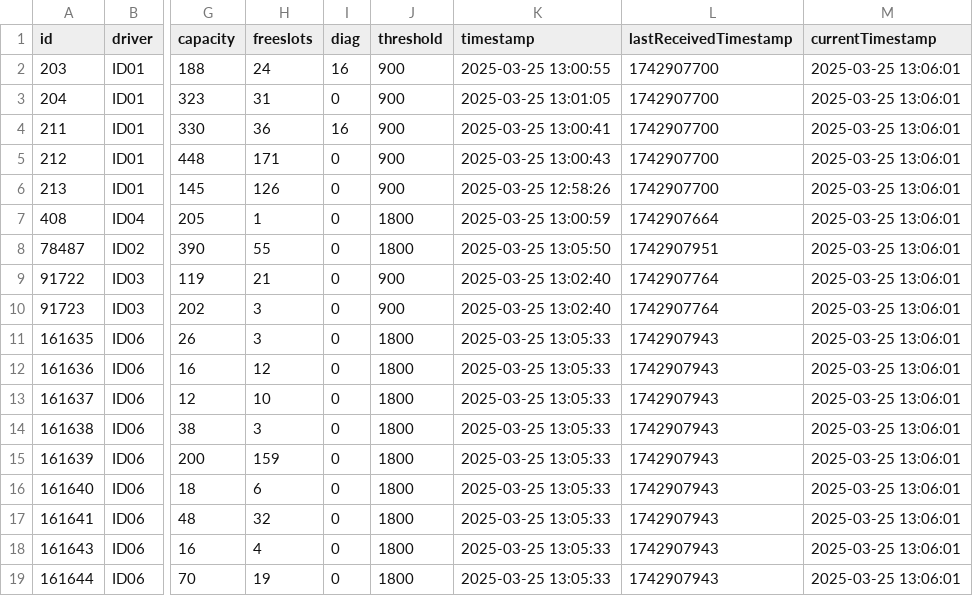
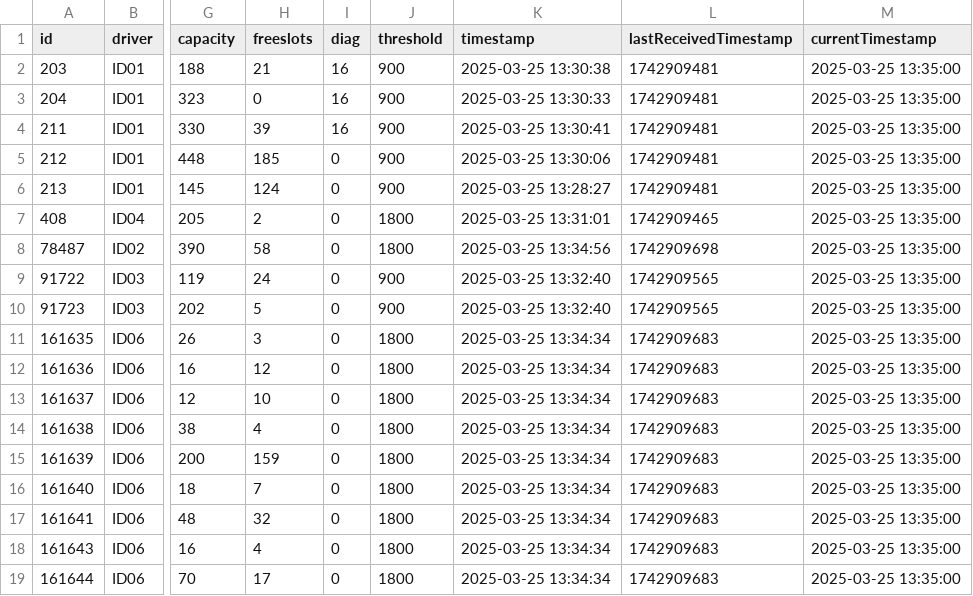
Before and after one commit to napo/parklogtrento, a CSV file: data/last_parks.csv, drawn as a sheet; only a part is shown, gaps mark what is left out; the diff names each change by its address in the sheet, - before the commit and + after, or states it on an @@ line.

Commit message:
Latest data: Tue Mar 25 13:35:30 UTC 2025

```diff
--- a/data/last_parks.csv
+++ b/data/last_parks.csv
-H2 (freeslots): 24
+H2 (freeslots): 21
-K2 (timestamp): 2025-03-25 13:00:55
+K2 (timestamp): 2025-03-25 13:30:38
-L2:L6 (lastReceivedTimestamp): 1742907700
+L2:L6 (lastReceivedTimestamp): 1742909481
-M2:M19 (currentTimestamp): 2025-03-25 13:06:01
+M2:M19 (currentTimestamp): 2025-03-25 13:35:00
-H3 (freeslots): 31
+H3 (freeslots): 0
-I3 (diag): 0
+I3 (diag): 16
-K3 (timestamp): 2025-03-25 13:01:05
+K3 (timestamp): 2025-03-25 13:30:33
-H4 (freeslots): 36
+H4 (freeslots): 39
-K4 (timestamp): 2025-03-25 13:00:41
+K4 (timestamp): 2025-03-25 13:30:41
-H5 (freeslots): 171
+H5 (freeslots): 185
-K5 (timestamp): 2025-03-25 13:00:43
+K5 (timestamp): 2025-03-25 13:30:06
-H6 (freeslots): 126
+H6 (freeslots): 124
-K6 (timestamp): 2025-03-25 12:58:26
+K6 (timestamp): 2025-03-25 13:28:27
-H7 (freeslots): 1
+H7 (freeslots): 2
-K7 (timestamp): 2025-03-25 13:00:59
+K7 (timestamp): 2025-03-25 13:31:01
-L7 (lastReceivedTimestamp): 1742907664
+L7 (lastReceivedTimestamp): 1742909465
-H8 (freeslots): 55
+H8 (freeslots): 58
-K8 (timestamp): 2025-03-25 13:05:50
+K8 (timestamp): 2025-03-25 13:34:56
-L8 (lastReceivedTimestamp): 1742907951
+L8 (lastReceivedTimestamp): 1742909698
-H9 (freeslots): 21
+H9 (freeslots): 24
-K9:K10 (timestamp): 2025-03-25 13:02:40
+K9:K10 (timestamp): 2025-03-25 13:32:40
-L9:L10 (lastReceivedTimestamp): 1742907764
+L9:L10 (lastReceivedTimestamp): 1742909565
-H10 (freeslots): 3
+H10 (freeslots): 5
-K11:K19 (timestamp): 2025-03-25 13:05:33
+K11:K19 (timestamp): 2025-03-25 13:34:34
-L11:L19 (lastReceivedTimestamp): 1742907943
+L11:L19 (lastReceivedTimestamp): 1742909683
-H14 (freeslots): 3
+H14 (freeslots): 4
-H16 (freeslots): 6
+H16 (freeslots): 7
-H19 (freeslots): 19
+H19 (freeslots): 17
```
Also changed, not shown: data/last_zones.csv, 2 other files.
